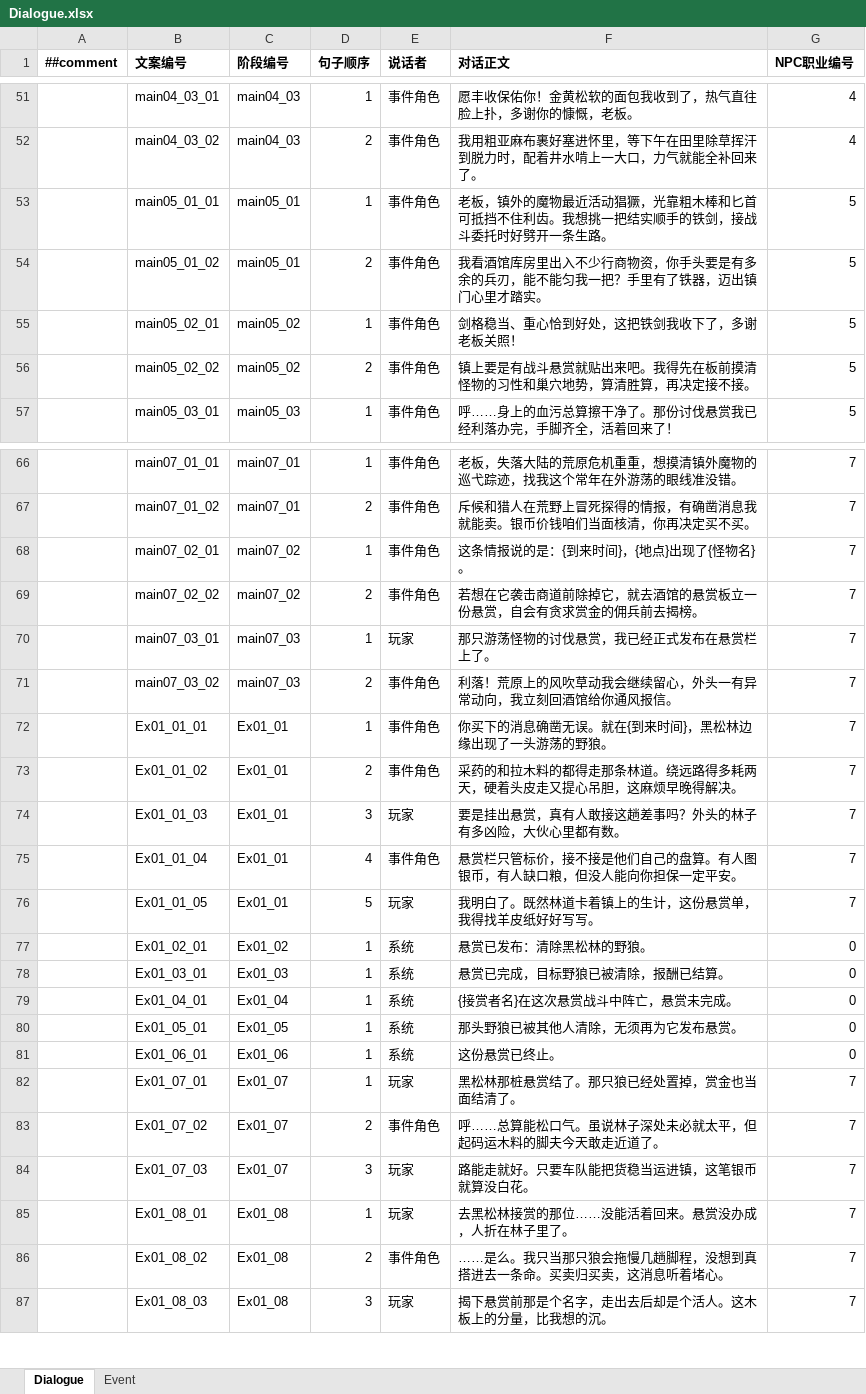
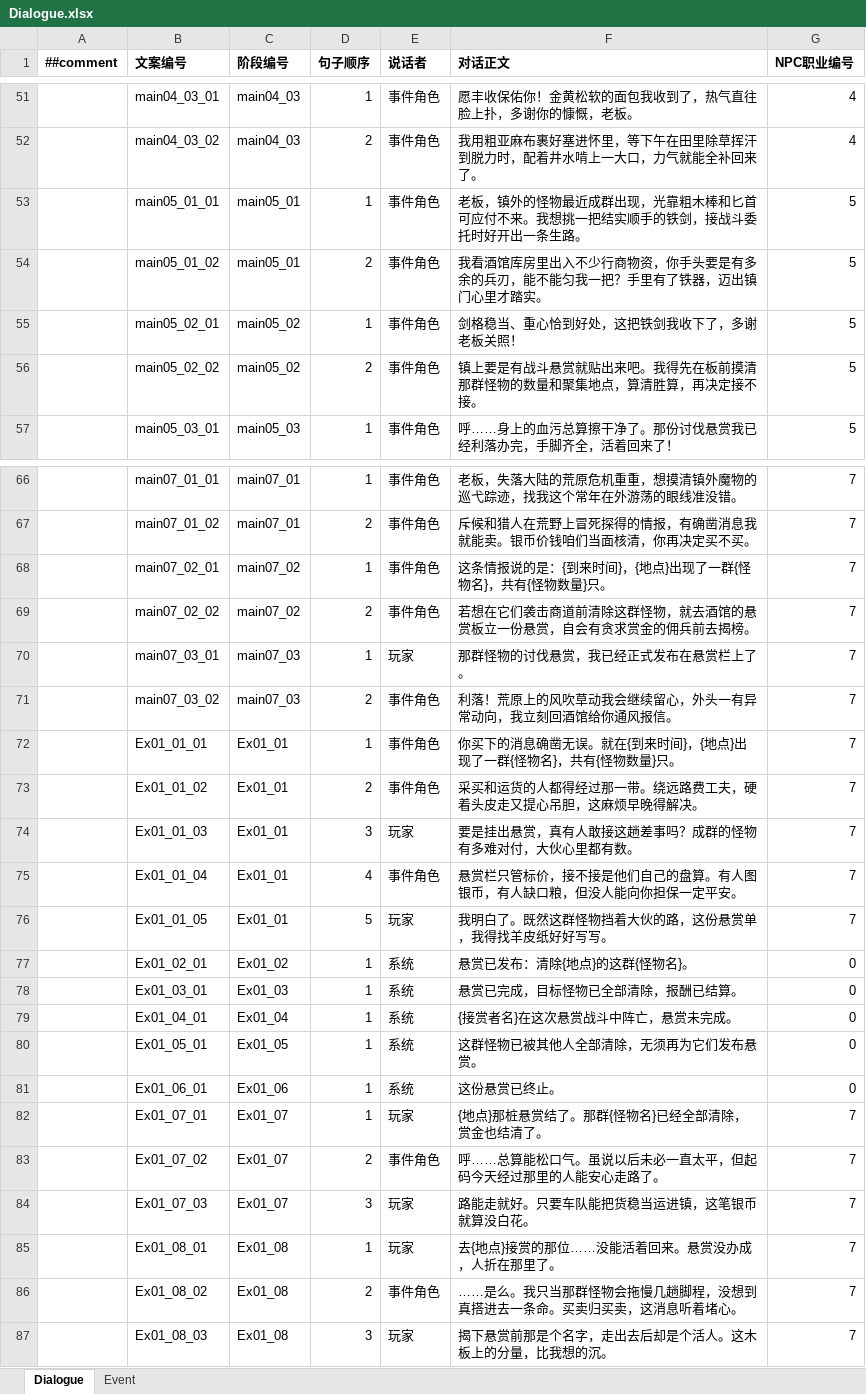
Before and after one commit to a2553278294-beep/HeroTavern, an Excel workbook: Excel/Dialogue.xlsx, sheet Dialogue, drawn as a sheet; only a part is shown, gaps mark what is left out; values as stored, in another font and other column widths than the file's, no borders; the diff covers the shown part only; the diff names each change by its address in the sheet, - before the commit and + after, or states it on an @@ line.

```diff
--- a/Excel/Dialogue.xlsx (sheet Dialogue)
+++ b/Excel/Dialogue.xlsx (sheet Dialogue)
-F53 (对话正文): …，镇外的魔物最近活动猖獗，光靠粗木棒和匕首可抵挡不住利齿。我想挑一把结实顺手的铁剑，接战斗委托时好劈开一条生路…
+F53 (对话正文): …，镇外的怪物最近成群出现，光靠粗木棒和匕首可应付不来。我想挑一把结实顺手的铁剑，接战斗委托时好开出一条生路…
-F56 (对话正文): …板前摸清怪物的习性和巢穴地势，算清胜…
+F56 (对话正文): …板前摸清那群怪物的数量和聚集地点，算清胜…
-F68 (对话正文): 这条情报说的是：{到来时间}，{地点}出现了{怪物名}。
+F68 (对话正文): 这条情报说的是：{到来时间}，{地点}出现了一群{怪物名}，共有{怪物数量}只。
-F69 (对话正文): 若想在它袭击商道前除掉它，就去酒馆的悬赏板立一份悬赏，自会有贪求赏金的佣兵前去揭榜。
+F69 (对话正文): 若想在它们袭击商道前清除这群怪物，就去酒馆的悬赏板立一份悬赏，自会有贪求赏金的佣兵前去揭榜。
-F70 (对话正文): 那只游荡怪物的讨伐悬赏，我已经正式发布在悬赏栏上了。
+F70 (对话正文): 那群怪物的讨伐悬赏，我已经正式发布在悬赏栏上了。
-F72 (对话正文): 你买下的消息确凿无误。就在{到来时间}，黑松林边缘出现了一头游荡的野狼。
+F72 (对话正文): 你买下的消息确凿无误。就在{到来时间}，{地点}出现了一群{怪物名}，共有{怪物数量}只。
-F73 (对话正文): 采药的和拉木料的都得走那条林道。绕远路得多耗两天，硬着头皮走又提心吊胆，这麻烦早晚得解决。
+F73 (对话正文): 采买和运货的人都得经过那一带。绕远路费工夫，硬着头皮走又提心吊胆，这麻烦早晚得解决。
-F74 (对话正文): 要是挂出悬赏，真有人敢接这趟差事吗？外头的林子有多凶险，大伙心里都有数。
+F74 (对话正文): 要是挂出悬赏，真有人敢接这趟差事吗？成群的怪物有多难对付，大伙心里都有数。
-F76 (对话正文): 我明白了。既然林道卡着镇上的生计，这份悬赏单，我得找羊皮纸好好写写。
+F76 (对话正文): 我明白了。既然这群怪物挡着大伙的路，这份悬赏单，我得找羊皮纸好好写写。
-F77 (对话正文): 悬赏已发布：清除黑松林的野狼。
+F77 (对话正文): 悬赏已发布：清除{地点}的这群{怪物名}。
-F78 (对话正文): 悬赏已完成，目标野狼已被清除，报酬已结算。
+F78 (对话正文): 悬赏已完成，目标怪物已全部清除，报酬已结算。
-F80 (对话正文): 那头野狼已被其他人清除，无须再为它发布悬赏。
+F80 (对话正文): 这群怪物已被其他人全部清除，无须再为它们发布悬赏。
-F82 (对话正文): 黑松林那桩悬赏结了。那只狼已经处置掉，赏金也当面结清了。
+F82 (对话正文): {地点}那桩悬赏结了。那群{怪物名}已经全部清除，赏金也结清了。
-F83 (对话正文): 呼……总算能松口气。虽说林子深处未必就太平，但起码运木料的脚夫今天敢走近道了。
+F83 (对话正文): 呼……总算能松口气。虽说以后未必一直太平，但起码今天经过那里的人能安心走路了。
-F85 (对话正文): 去黑松林接赏的那位……没能活着回来。悬赏没办成，人折在林子里了。
+F85 (对话正文): 去{地点}接赏的那位……没能活着回来。悬赏没办成，人折在那里了。
-F86 (对话正文): ……是么。我只当那只狼会拖慢几趟脚程，没想到真搭进去一条命。买卖归买卖，这消息听着堵心。
+F86 (对话正文): ……是么。我只当那群怪物会拖慢几趟脚程，没想到真搭进去一条命。买卖归买卖，这消息听着堵心。
```
Also changed, not shown: 1 edited cell elsewhere in this sheet, sheet Event, Excel/moster.xlsx, 29 other files.
